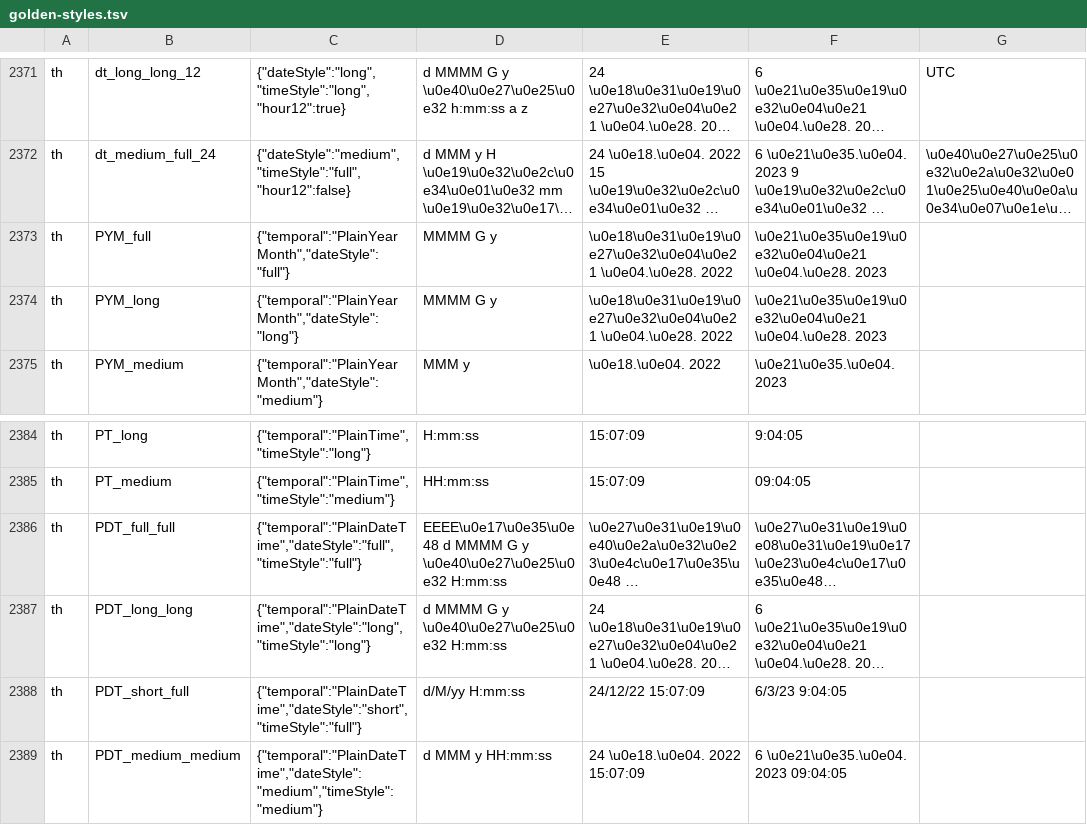
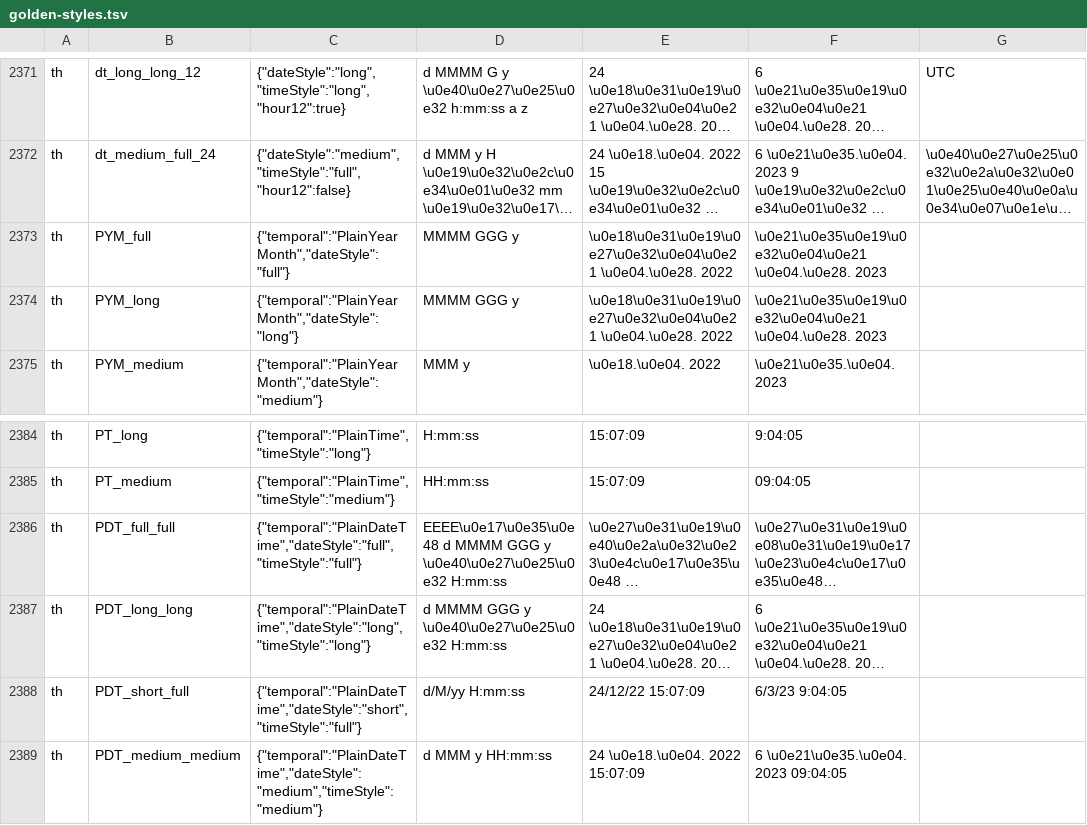
Before and after one commit to sebastienros/jint, a TSV file: tools/cldr-dates/reference/golden-styles.tsv, drawn as a sheet; only a part is shown, gaps mark what is left out; long unchanged cells end in …; the diff names each change by its address in the sheet, - before the commit and + after, or states it on an @@ line.

```diff
--- a/tools/cldr-dates/reference/golden-styles.tsv
+++ b/tools/cldr-dates/reference/golden-styles.tsv
-D2373:D2374: MMMM G y
+D2373:D2374: MMMM GGG y
-D2386: …d MMMM G y \u0e40\u0e27\u0e25\u0e32…
+D2386: …d MMMM GGG y \u0e40\u0e27\u0e25\u0e32…
-D2387: d MMMM G y \u0e40\u0e27\u0e25\u0e32 H:mm:ss
+D2387: d MMMM GGG y \u0e40\u0e27\u0e25\u0e32 H:mm:ss
```
Also changed, not shown: tools/cldr-dates/reference/golden.tsv, 26 other files.
